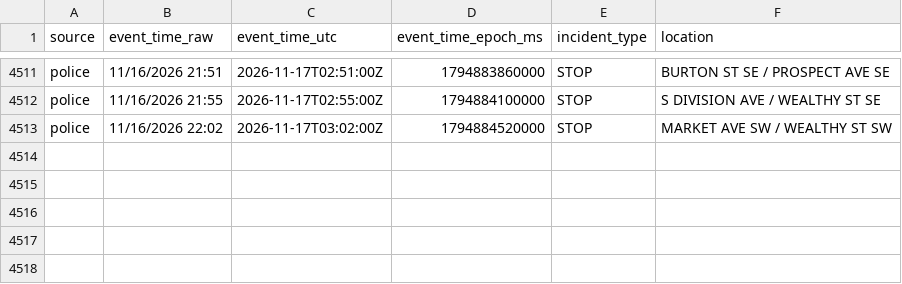
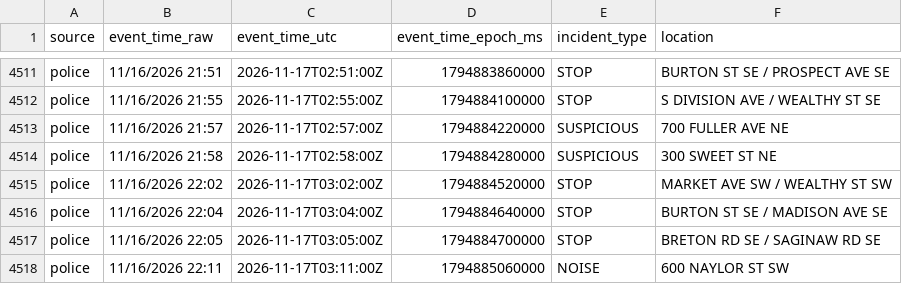
Before and after one commit to Cantica-Systems/kent-co-mi-dispatch, a CSV file: data/grcity/2026-11.csv, drawn as a sheet; only a part is shown, gaps mark what is left out.

```diff
--- a/data/grcity/2026-11.csv
+++ b/data/grcity/2026-11.csv
@@ -4512,2 +4512,7 @@ police,11/16/2026 21:51,2026-11-17T02:51:00Z,1794883860000,STOP,BURTON ST SE / P
 police,11/16/2026 21:55,2026-11-17T02:55:00Z,1794884100000,STOP,S DIVISION AVE / WEALTHY ST SE
+police,11/16/2026 21:57,2026-11-17T02:57:00Z,1794884220000,SUSPICIOUS,700 FULLER AVE NE
+police,11/16/2026 21:58,2026-11-17T02:58:00Z,1794884280000,SUSPICIOUS,300 SWEET ST NE
 police,11/16/2026 22:02,2026-11-17T03:02:00Z,1794884520000,STOP,MARKET AVE SW / WEALTHY ST SW
+police,11/16/2026 22:04,2026-11-17T03:04:00Z,1794884640000,STOP,BURTON ST SE / MADISON AVE SE
+police,11/16/2026 22:05,2026-11-17T03:05:00Z,1794884700000,STOP,BRETON RD SE / SAGINAW RD SE
+police,11/16/2026 22:11,2026-11-17T03:11:00Z,1794885060000,NOISE,600 NAYLOR ST SW
```
Also changed, not shown: data/kent/2026-11.csv, 3 other files.
